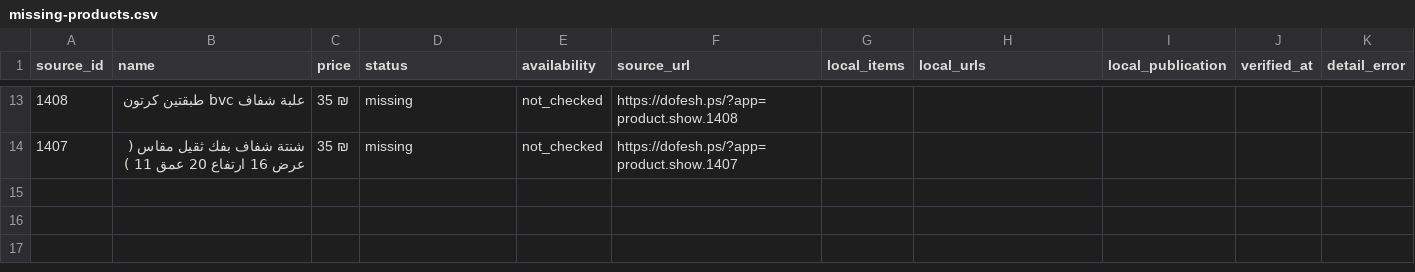
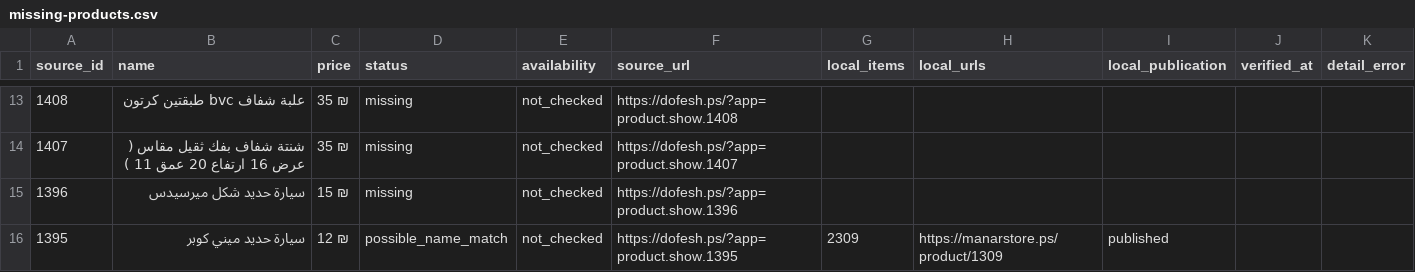
Before and after one commit to mahmoudalkaraki96-cloud/manar-store, a CSV file: docs/dofesh-missing-products/missing-products.csv, drawn as a sheet; only a part is shown, gaps mark what is left out; the diff names each change by its address in the sheet, - before the commit and + after, or states it on an @@ line.

```diff
--- a/docs/dofesh-missing-products/missing-products.csv
+++ b/docs/dofesh-missing-products/missing-products.csv
+row 15: 1396 | سيارة حديد شكل ميرسيدس | 15 ₪ | missing | not_checked | https://dofesh.ps/?app=product.show.1396
+row 16: 1395 | سيارة حديد ميني كوبر | 12 ₪ | possible_name_match | not_checked | https://dofesh.ps/?app=product.show.1395 | 2309 | https://manarstore.ps/product/1309 | published
```
Also changed, not shown: 5 other files.
